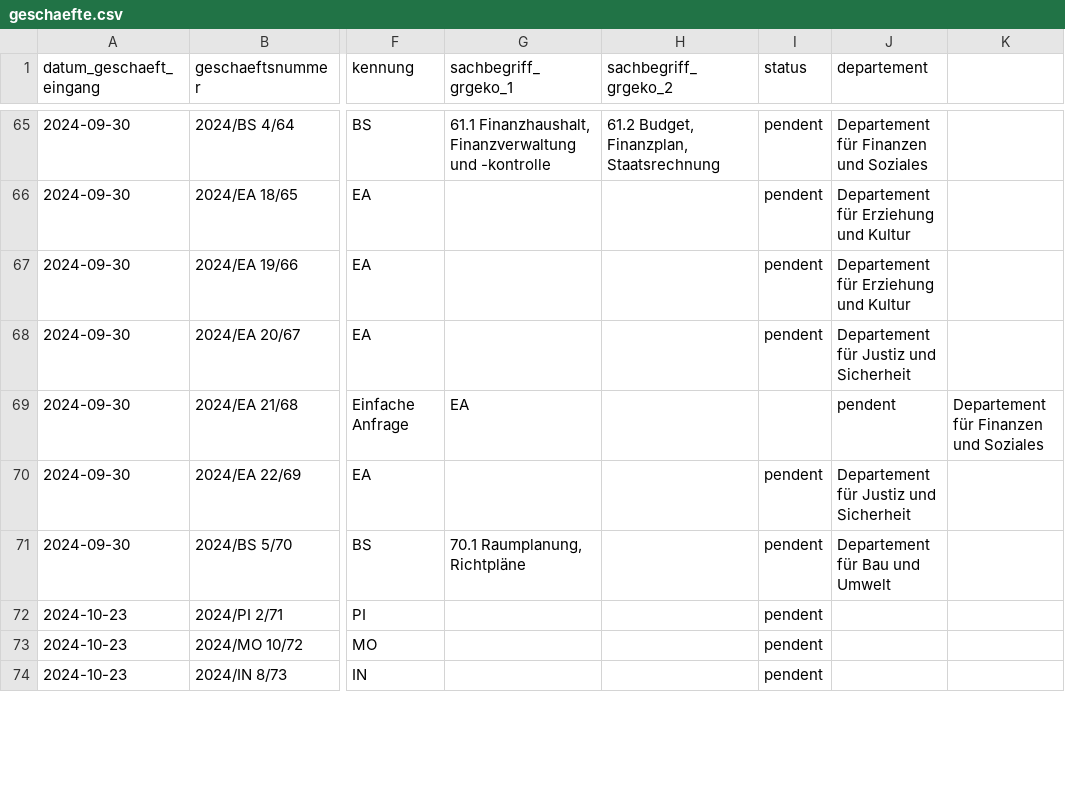
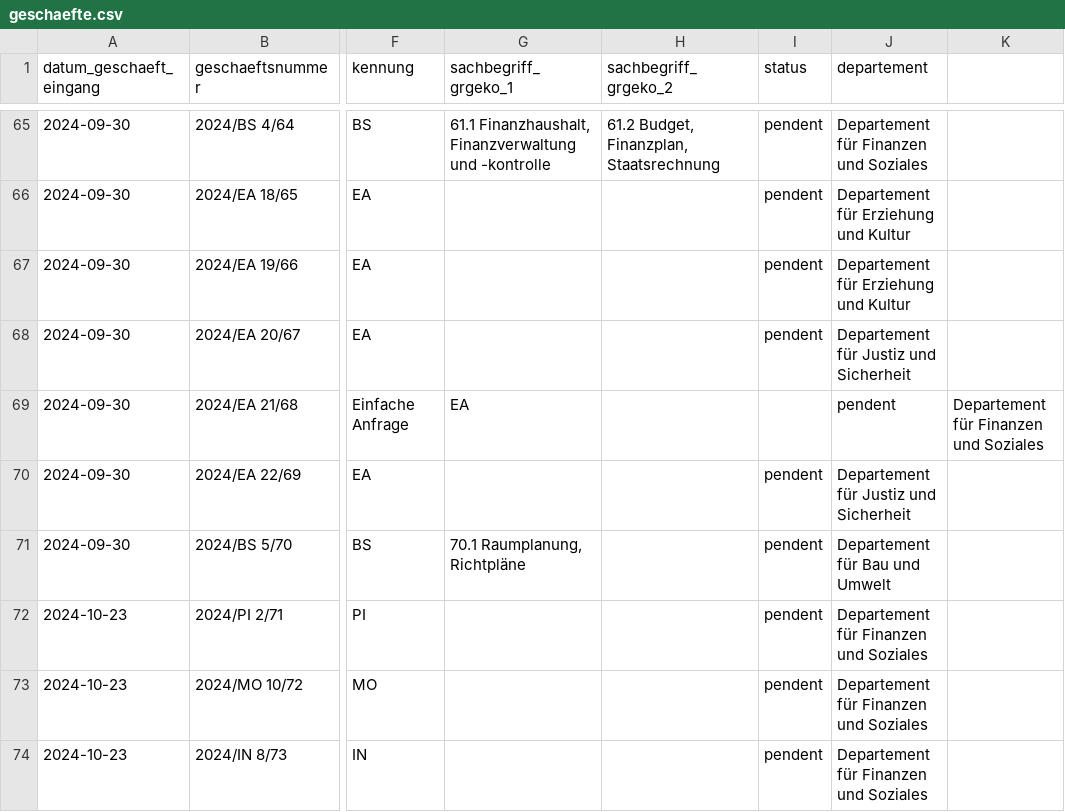
Before and after one commit to ogdtg/vorstossdaten_scrape, a CSV file: geschaefte.csv, drawn as a sheet; only a part is shown, gaps mark what is left out; the diff covers the shown part only; the diff names each change by its address in the sheet, - before the commit and + after, or states it on an @@ line.

```diff
--- a/geschaefte.csv
+++ b/geschaefte.csv
-J72:J74 (departement): (empty)
+J72:J74 (departement): Departement für Finanzen und Soziales
```
Also changed, not shown: 1 added row and 5 edited cells elsewhere in this file, dokumente.csv, 1 other file.
